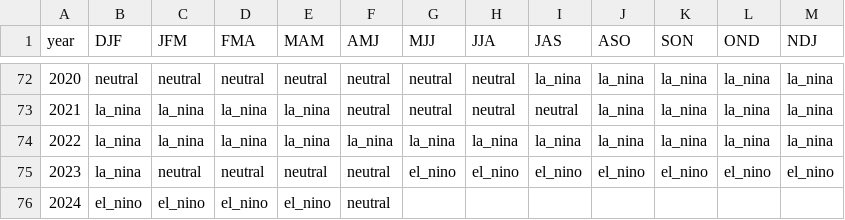
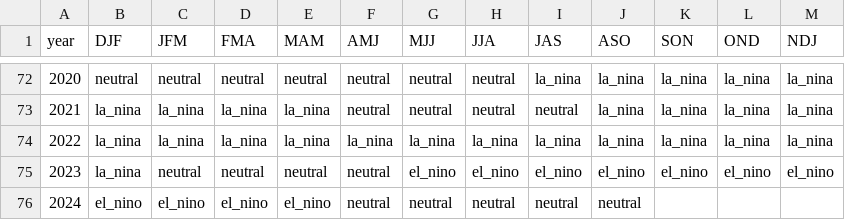
Before and after one commit to ahuang11/ninodata, a CSV file: oni_cpc_table.csv, drawn as a sheet; only a part is shown, gaps mark what is left out.

```diff
--- a/oni_cpc_table.csv
+++ b/oni_cpc_table.csv
@@ -75,2 +75,2 @@ year,DJF,JFM,FMA,MAM,AMJ,MJJ,JJA,JAS,ASO,SON,OND,NDJ
 2023,la_nina,neutral,neutral,neutral,neutral,el_nino,el_nino,el_nino,el_nino,el_nino,el_nino,el_nino
-2024,el_nino,el_nino,el_nino,el_nino,neutral,,,,,,,
+2024,el_nino,el_nino,el_nino,el_nino,neutral,neutral,neutral,neutral,neutral,,,
```
Also changed, not shown: nino_ml.csv, oni.csv.
